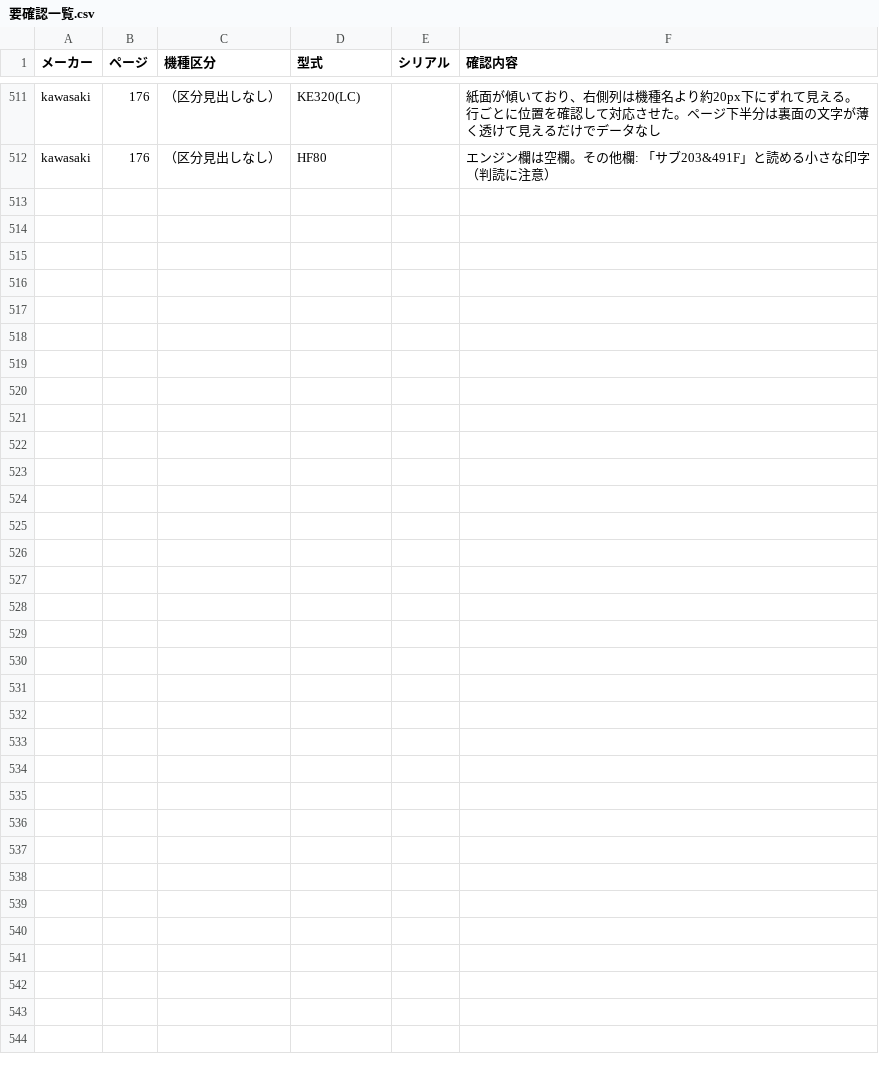
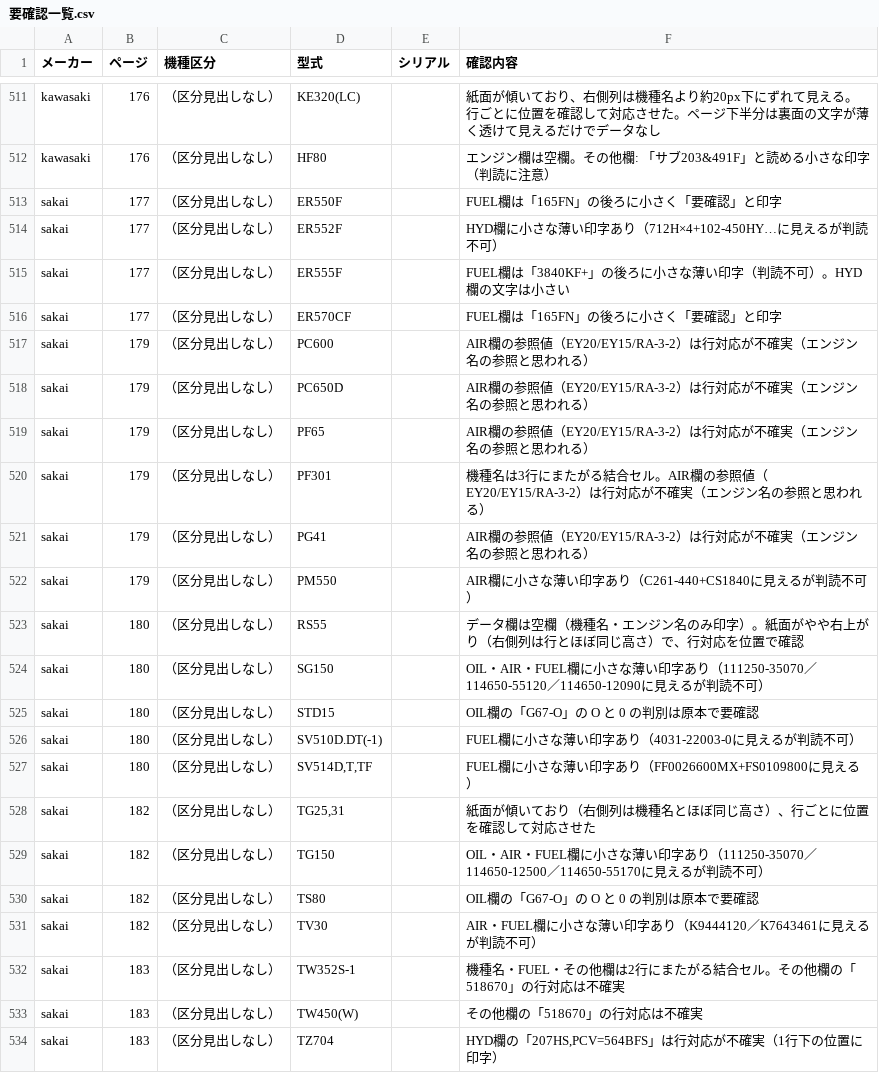
Before and after one commit to danzo42/element-search, a CSV file: 要確認一覧.csv, drawn as a sheet; only a part is shown, gaps mark what is left out; the diff names each change by its address in the sheet, - before the commit and + after, or states it on an @@ line.

```diff
--- a/要確認一覧.csv
+++ b/要確認一覧.csv
+row 513: sakai | 177 | （区分見出しなし） | ER550F |  | FUEL欄は「165FN」の後ろに小さく「要確認」と印字
+row 514: sakai | 177 | （区分見出しなし） | ER552F |  | HYD欄に小さな薄い印字あり（712H×4+102-450HY…に見えるが判読不可）
+row 515: sakai | 177 | （区分見出しなし） | ER555F |  | FUEL欄は「3840KF+」の後ろに小さな薄い印字（判読不可）。HYD欄の文字は小さい
+row 516: sakai | 177 | （区分見出しなし） | ER570CF |  | FUEL欄は「165FN」の後ろに小さく「要確認」と印字
+row 517: sakai | 179 | （区分見出しなし） | PC600 |  | AIR欄の参照値（EY20/EY15/RA-3-2）は行対応が不確実（エンジン名の参照と思われる）
+row 518: sakai | 179 | （区分見出しなし） | PC650D |  | AIR欄の参照値（EY20/EY15/RA-3-2）は行対応が不確実（エンジン名の参照と思われる）
+row 519: sakai | 179 | （区分見出しなし） | PF65 |  | AIR欄の参照値（EY20/EY15/RA-3-2）は行対応が不確実（エンジン名の参照と思われる）
+row 520: sakai | 179 | （区分見出しなし） | PF301 |  | 機種名は3行にまたがる結合セル。AIR欄の参照値（EY20/EY15/RA-3-2）は行対応が不確実（エンジン名の参照と思われる）
+row 521: sakai | 179 | （区分見出しなし） | PG41 |  | AIR欄の参照値（EY20/EY15/RA-3-2）は行対応が不確実（エンジン名の参照と思われる）
+row 522: sakai | 179 | （区分見出しなし） | PM550 |  | AIR欄に小さな薄い印字あり（C261-440+CS1840に見えるが判読不可）
+row 523: sakai | 180 | （区分見出しなし） | RS55 |  | データ欄は空欄（機種名・エンジン名のみ印字）。紙面がやや右上がり（右側列は行とほぼ同じ高さ）で、行対応を位置で確認
+row 524: sakai | 180 | （区分見出しなし） | SG150 |  | OIL・AIR・FUEL欄に小さな薄い印字あり（111250-35070／114650-55120／114650-12090に見えるが判読不可）
+row 525: sakai | 180 | （区分見出しなし） | STD15 |  | OIL欄の「G67-O」の O と 0 の判別は原本で要確認
+row 526: sakai | 180 | （区分見出しなし） | SV510D.DT(-1) |  | FUEL欄に小さな薄い印字あり（4031-22003-0に見えるが判読不可）
+row 527: sakai | 180 | （区分見出しなし） | SV514D,T,TF |  | FUEL欄に小さな薄い印字あり（FF0026600MX+FS0109800に見える）
+row 528: sakai | 182 | （区分見出しなし） | TG25,31 |  | 紙面が傾いており（右側列は機種名とほぼ同じ高さ）、行ごとに位置を確認して対応させた
+row 529: sakai | 182 | （区分見出しなし） | TG150 |  | OIL・AIR・FUEL欄に小さな薄い印字あり（111250-35070／114650-12500／114650-55170に見えるが判読不可）
+row 530: sakai | 182 | （区分見出しなし） | TS80 |  | OIL欄の「G67-O」の O と 0 の判別は原本で要確認
+row 531: sakai | 182 | （区分見出しなし） | TV30 |  | AIR・FUEL欄に小さな薄い印字あり（K9444120／K7643461に見えるが判読不可）
+row 532: sakai | 183 | （区分見出しなし） | TW352S-1 |  | 機種名・FUEL・その他欄は2行にまたがる結合セル。その他欄の「518670」の行対応は不確実
+row 533: sakai | 183 | （区分見出しなし） | TW450(W) |  | その他欄の「518670」の行対応は不確実
+row 534: sakai | 183 | （区分見出しなし） | TZ704 |  | HYD欄の「207HS,PCV=564BFS」は行対応が不確実（1行下の位置に印字）
```
Also changed, not shown: 12 other files.
